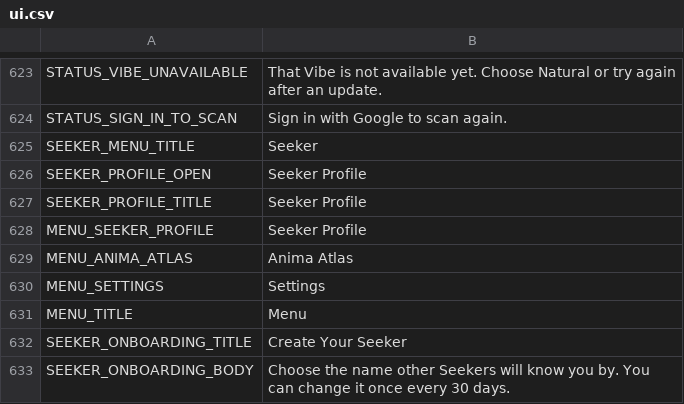
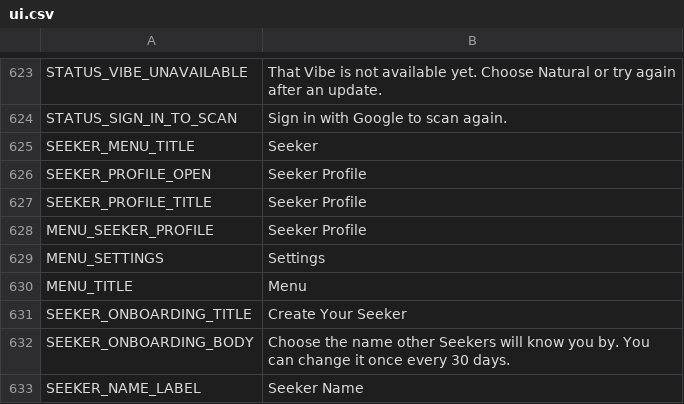
Before and after one commit to ryansetia1/Scanima, a CSV file: game/locales/ui.csv, drawn as a sheet; only a part is shown, gaps mark what is left out; the shorter side is filled out with more unchanged rows; the diff names each change by its address in the sheet, - before the commit and + after, or states it on an @@ line.

Commit message:
refactor: remove Anima Atlas from menu and update related documentation
This commit removes the Anima Atlas option from the menu popover and associated scripts, streamlining the user interface. Documentation has been updated to reflect these changes, ensuring clarity on navigation and functionality. The adjustments aim to enhance user experience by reducing redundancy in menu options.

```diff
--- a/game/locales/ui.csv
+++ b/game/locales/ui.csv
-row 629: MENU_ANIMA_ATLAS | Anima Atlas
```
Also changed, not shown: 9 other files.
